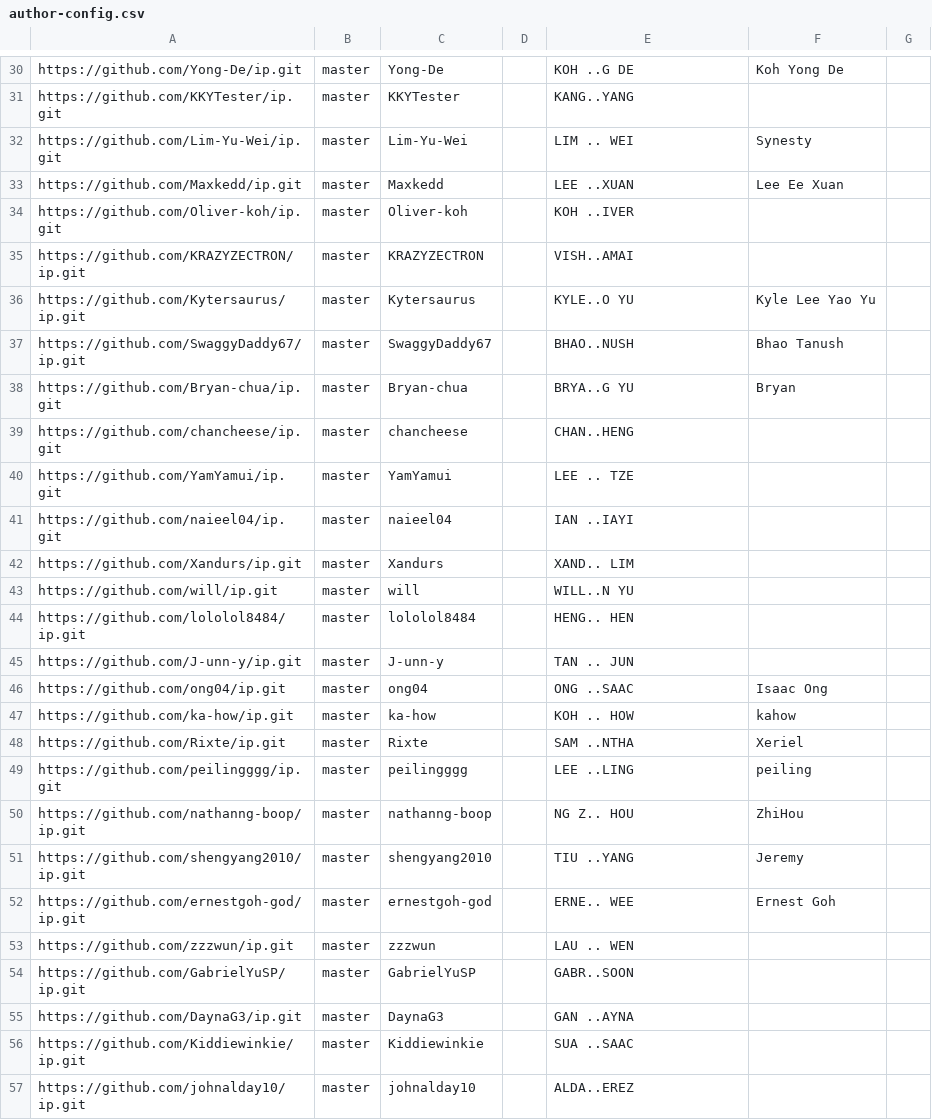
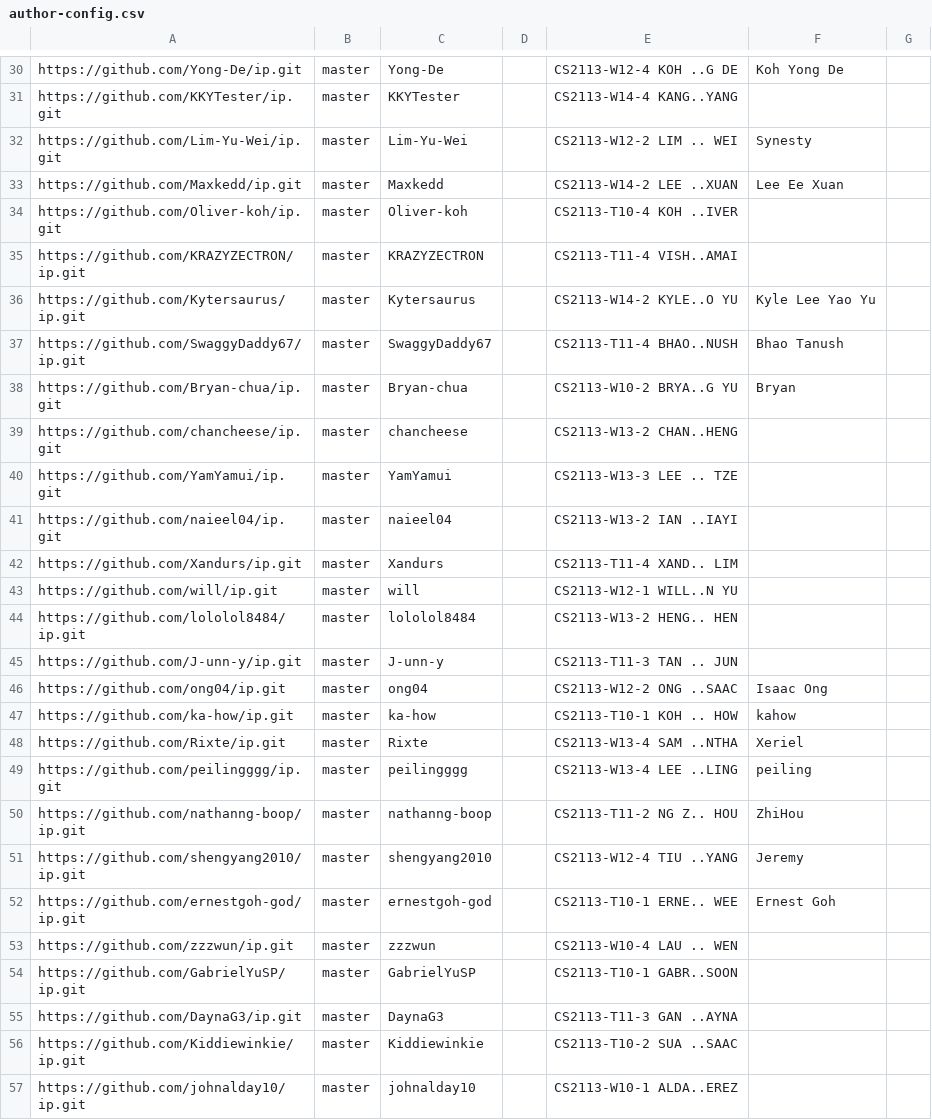
Before and after one commit to NUS-CS2113-AY2627-S1/ip-dashboard, a CSV file: config/author-config.csv, drawn as a sheet; only a part is shown, gaps mark what is left out; the diff covers the shown part only; the diff names each change by its address in the sheet, - before the commit and + after, or states it on an @@ line.

```diff
--- a/config/author-config.csv
+++ b/config/author-config.csv
-E30: KOH ..G DE
+E30: CS2113-W12-4 KOH ..G DE
-E31: KANG..YANG
+E31: CS2113-W14-4 KANG..YANG
-E32: LIM .. WEI
+E32: CS2113-W12-2 LIM .. WEI
-E33: LEE ..XUAN
+E33: CS2113-W14-2 LEE ..XUAN
-E34: KOH ..IVER
+E34: CS2113-T10-4 KOH ..IVER
-E35: VISH..AMAI
+E35: CS2113-T11-4 VISH..AMAI
-E36: KYLE..O YU
+E36: CS2113-W14-2 KYLE..O YU
-E37: BHAO..NUSH
+E37: CS2113-T11-4 BHAO..NUSH
-E38: BRYA..G YU
+E38: CS2113-W10-2 BRYA..G YU
-E39: CHAN..HENG
+E39: CS2113-W13-2 CHAN..HENG
-E40: LEE .. TZE
+E40: CS2113-W13-3 LEE .. TZE
-E41: IAN ..IAYI
+E41: CS2113-W13-2 IAN ..IAYI
-E42: XAND.. LIM
+E42: CS2113-T11-4 XAND.. LIM
-E43: WILL..N YU
+E43: CS2113-W12-1 WILL..N YU
-E44: HENG.. HEN
+E44: CS2113-W13-2 HENG.. HEN
-E45: TAN .. JUN
+E45: CS2113-T11-3 TAN .. JUN
-E46: ONG ..SAAC
+E46: CS2113-W12-2 ONG ..SAAC
-E47: KOH .. HOW
+E47: CS2113-T10-1 KOH .. HOW
-E48: SAM ..NTHA
+E48: CS2113-W13-4 SAM ..NTHA
-E49: LEE ..LING
+E49: CS2113-W13-4 LEE ..LING
-E50: NG Z.. HOU
+E50: CS2113-T11-2 NG Z.. HOU
-E51: TIU ..YANG
+E51: CS2113-W12-4 TIU ..YANG
-E52: ERNE.. WEE
+E52: CS2113-T10-1 ERNE.. WEE
-E53: LAU .. WEN
+E53: CS2113-W10-4 LAU .. WEN
-E54: GABR..SOON
+E54: CS2113-T10-1 GABR..SOON
-E55: GAN ..AYNA
+E55: CS2113-T11-3 GAN ..AYNA
-E56: SUA ..SAAC
+E56: CS2113-T10-2 SUA ..SAAC
-E57: ALDA..EREZ
+E57: CS2113-W10-1 ALDA..EREZ
```
Also changed, not shown: 83 edited cells elsewhere in this file.
